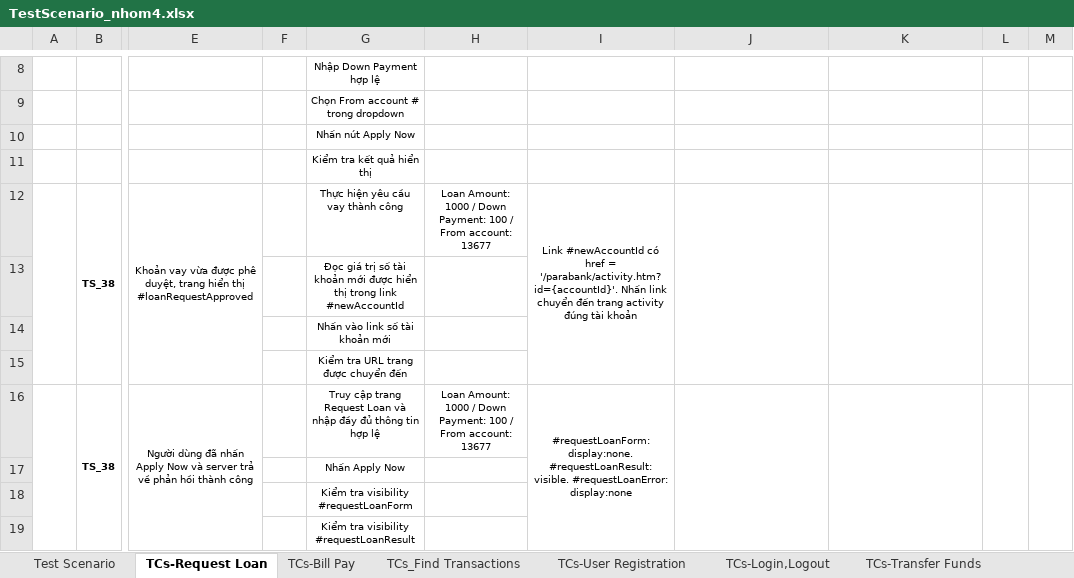
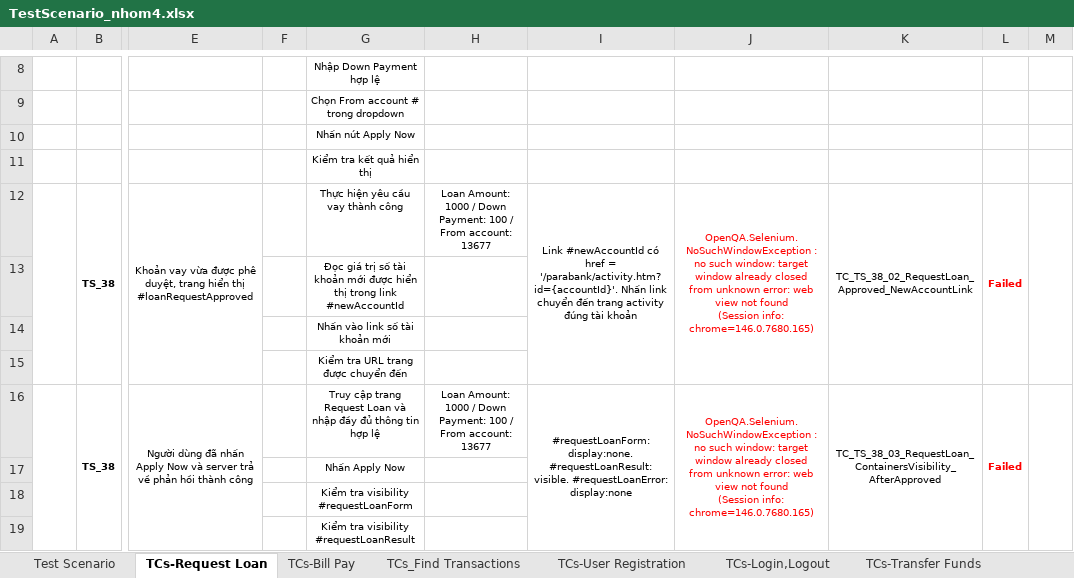
Before and after one commit to NPK1525/B-CLPM_TH4, an Excel workbook: TestScenario_nhom4.xlsx, sheet TCs-Request Loan, drawn as a sheet; only a part is shown, gaps mark what is left out; values as stored, in another font and other column widths than the file's, no borders; ↵ is a line break in a cell; the diff covers the shown part only; the diff names each change by its address in the sheet, - before the commit and + after, or states it on an @@ line.

```diff
--- a/TestScenario_nhom4.xlsx (sheet TCs-Request Loan)
+++ b/TestScenario_nhom4.xlsx (sheet TCs-Request Loan)
-J12: (empty)
+J12: OpenQA.Selenium.NoSuchWindowException : no such window: target window already closed ↵ from unknown error: web view not found ↵ (Session info: chrome=146.0.7680.165)
-K12: (empty)
+K12: TC_TS_38_02_RequestLoan_Approved_NewAccountLink
-L12: (empty)
+L12: Failed
-J16: (empty)
+J16: OpenQA.Selenium.NoSuchWindowException : no such window: target window already closed ↵ from unknown error: web view not found ↵ (Session info: chrome=146.0.7680.165)
-K16: (empty)
+K16: TC_TS_38_03_RequestLoan_ContainersVisibility_AfterApproved
-L16: (empty)
+L16: Failed
```
Also changed, not shown: 15 edited cells elsewhere in this sheet, sheet TCs-User Registration, sheet TCs-Update Contact Info, sheet TCs-Login,Logout, sheet TCs-Transfer Funds, sheet TCs-Open New Account, 15 other files.
